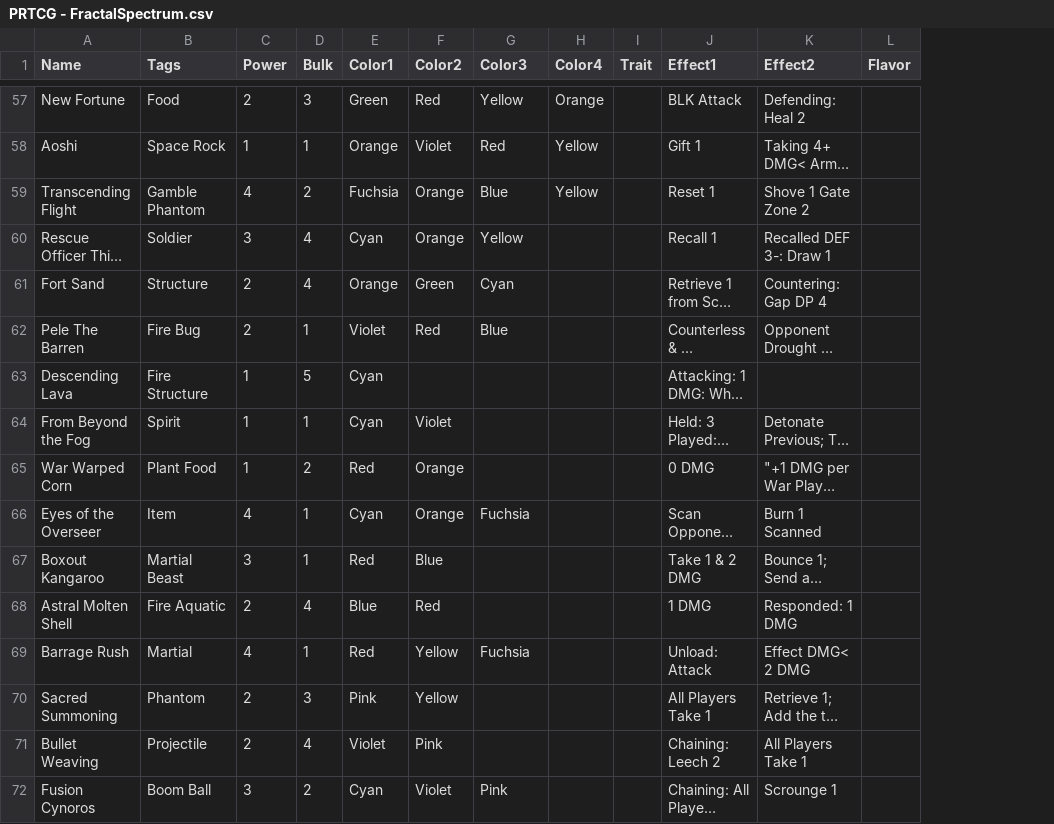
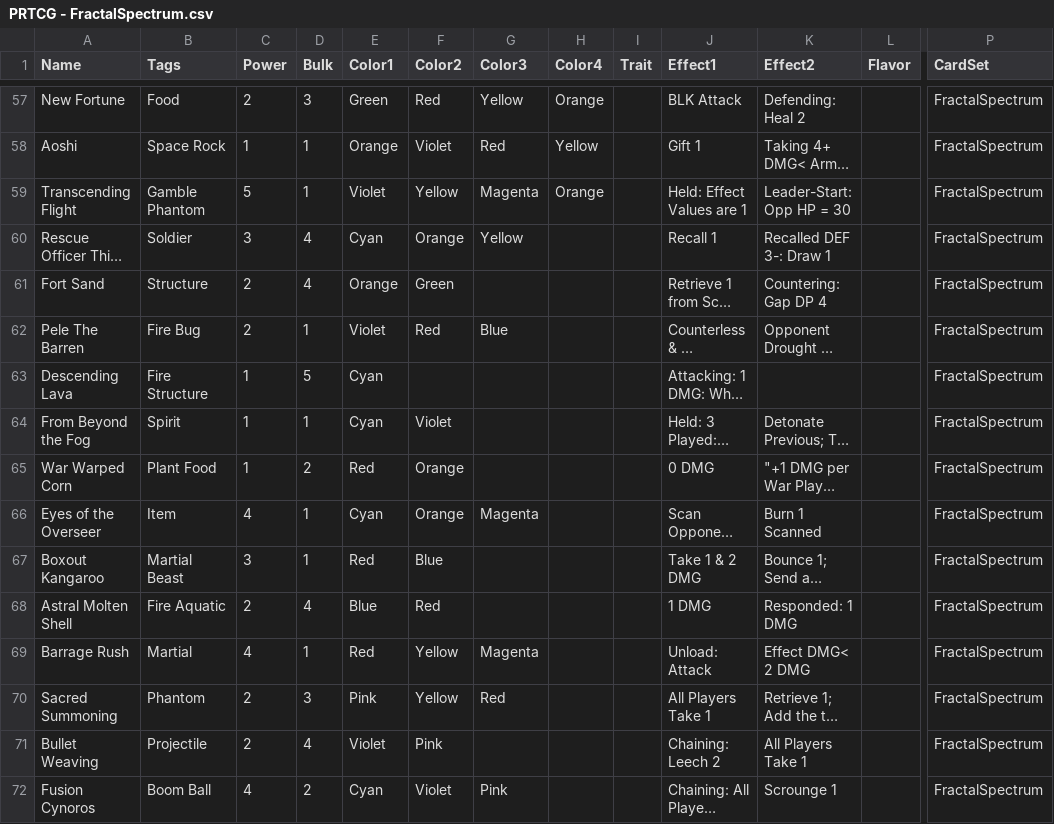
Before and after one commit to HungNguyen922/PrismReleaseOnline, a CSV file: PRTCG - FractalSpectrum.csv, drawn as a sheet; only a part is shown, gaps mark what is left out; long unchanged cells end in …; the diff covers the shown part only; the diff names each change by its address in the sheet, - before the commit and + after, or states it on an @@ line.

```diff
--- a/PRTCG - FractalSpectrum.csv
+++ b/PRTCG - FractalSpectrum.csv
+column P (CardSet), rows 57-72: all FractalSpectrum
-C59 (Power): 4
+C59 (Power): 5
-D59 (Bulk): 2
+D59 (Bulk): 1
-E59 (Color1): Fuchsia
+E59 (Color1): Violet
-F59 (Color2): Orange
+F59 (Color2): Yellow
-G59 (Color3): Blue
+G59 (Color3): Magenta
-H59 (Color4): Yellow
+H59 (Color4): Orange
-J59 (Effect1): Reset 1
+J59 (Effect1): Held: Effect Values are 1
-K59 (Effect2): Shove 1 Gate Zone 2
+K59 (Effect2): Leader-Start: Opp HP = 30
-G61 (Color3): Cyan
+G61 (Color3): (empty)
-G66 (Color3): Fuchsia
+G66 (Color3): Magenta
-G69 (Color3): Fuchsia
+G69 (Color3): Magenta
-G70 (Color3): (empty)
+G70 (Color3): Red
-C72 (Power): 3
+C72 (Power): 4
```
Also changed, not shown: 94 edited cells elsewhere in this file.
